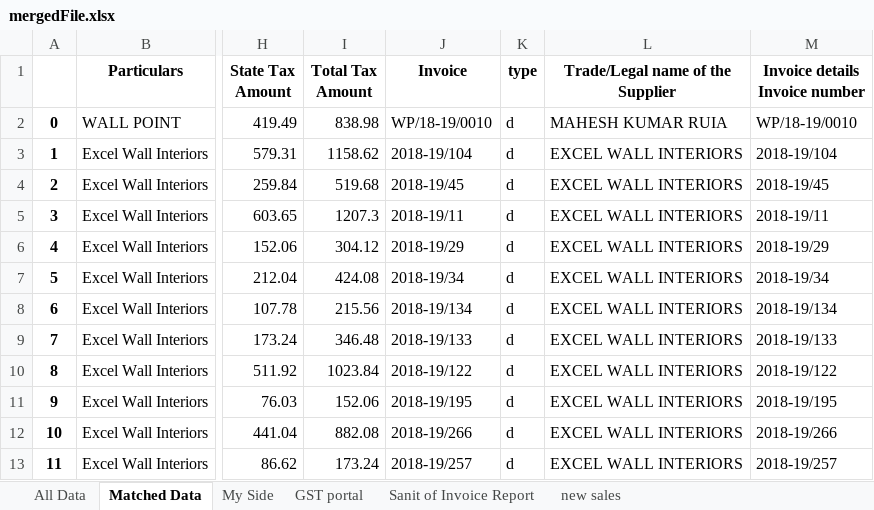
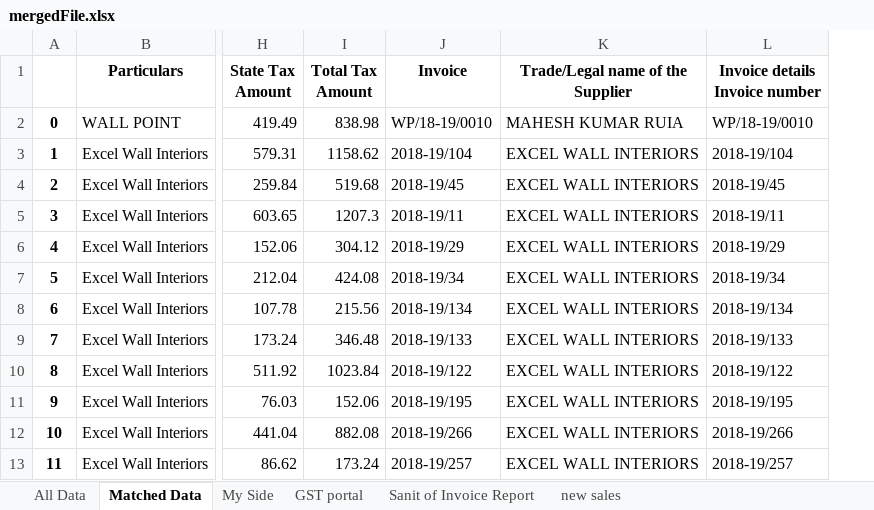
Before and after one commit to SarbajitNandy/GST-Match-Assistant, an Excel workbook: media/testSet5/mergedFile.xlsx, sheet Matched Data, drawn as a sheet; only a part is shown, gaps mark what is left out; values as stored, in another font and other column widths than the file's, no borders; the diff names each change by its address in the sheet, - before the commit and + after, or states it on an @@ line.

Commit message:
Do match done almost

```diff
--- a/media/testSet5/mergedFile.xlsx (sheet Matched Data)
+++ b/media/testSet5/mergedFile.xlsx (sheet Matched Data)
-column K (type), rows 2-13: all d
```
Also changed, not shown: 3 other files.
